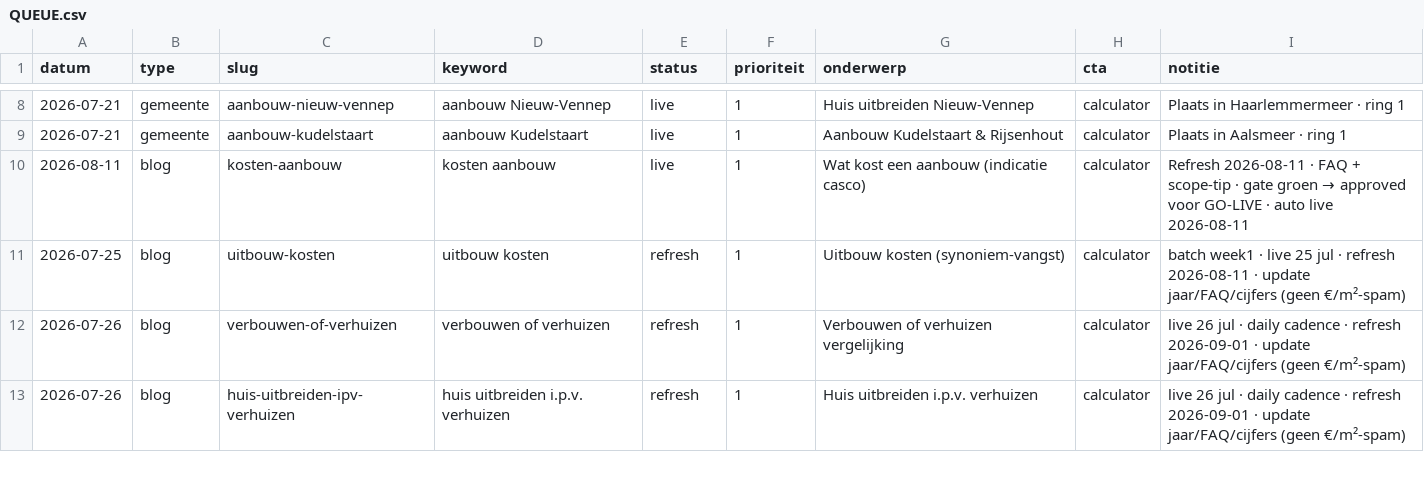
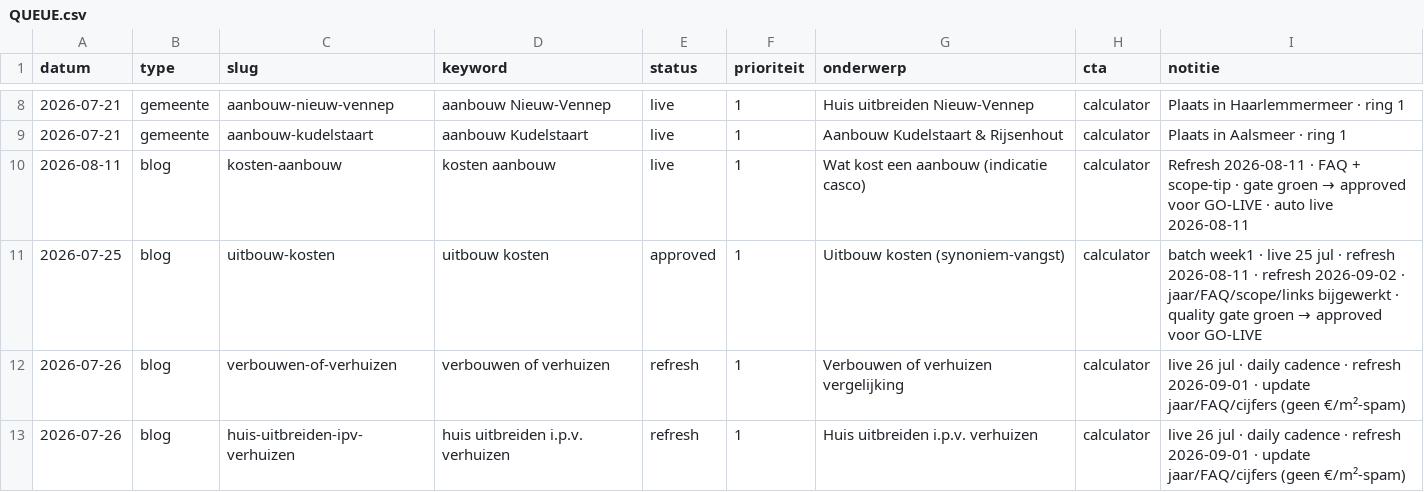
Before and after one commit to Koenpenha/aanbouwdirect-web, a CSV file: _seo/QUEUE.csv, drawn as a sheet; only a part is shown, gaps mark what is left out.

```diff
--- a/_seo/QUEUE.csv
+++ b/_seo/QUEUE.csv
@@ -10,3 +10,3 @@ datum,type,slug,keyword,status,prioriteit,onderwerp,cta,notitie
 2026-08-11,blog,kosten-aanbouw,kosten aanbouw,live,1,Wat kost een aanbouw (indicatie casco),calculator,Refresh 2026-08-11 · FAQ + scope-tip · gate groen → approved voor GO-LIVE · auto live 2026-08-11
-2026-07-25,blog,uitbouw-kosten,uitbouw kosten,refresh,1,Uitbouw kosten (synoniem-vangst),calculator,batch week1 · live 25 jul · refresh 2026-08-11 · update jaar/FAQ/cijfers (geen €/m²-spam)
+2026-07-25,blog,uitbouw-kosten,uitbouw kosten,approved,1,Uitbouw kosten (synoniem-vangst),calculator,batch week1 · live 25 jul · refresh 2026-08-11 · refresh 2026-09-02 · jaar/FAQ/scope/links bijgewerkt · quality gate groen → approved voor GO-LIVE
 2026-07-26,blog,verbouwen-of-verhuizen,verbouwen of verhuizen,refresh,1,Verbouwen of verhuizen vergelijking,calculator,live 26 jul · daily cadence · refresh 2026-09-01 · update jaar/FAQ/cijfers (geen €/m²-spam)
```
Also changed, not shown: 1 other file.
